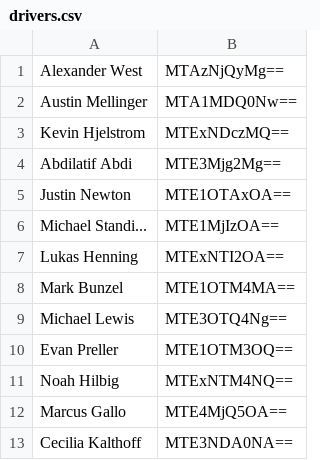
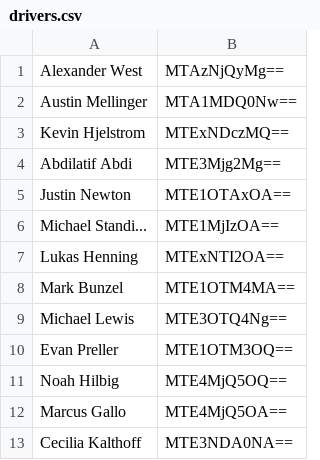
Before and after one commit to kevhjel/PGPTimes, a CSV file: data/drivers.csv, drawn as a sheet.

Commit message:
Update drivers.csv

```diff
--- a/data/drivers.csv
+++ b/data/drivers.csv
@@ -10,3 +10,3 @@ Michael Lewis,MTE3OTQ4Ng==
 Evan Preller,MTE1OTM3OQ==
-Noah Hilbig,MTExNTM4NQ==
+Noah Hilbig,MTE4MjQ5OQ==
 Marcus Gallo,MTE4MjQ5OA==
```
